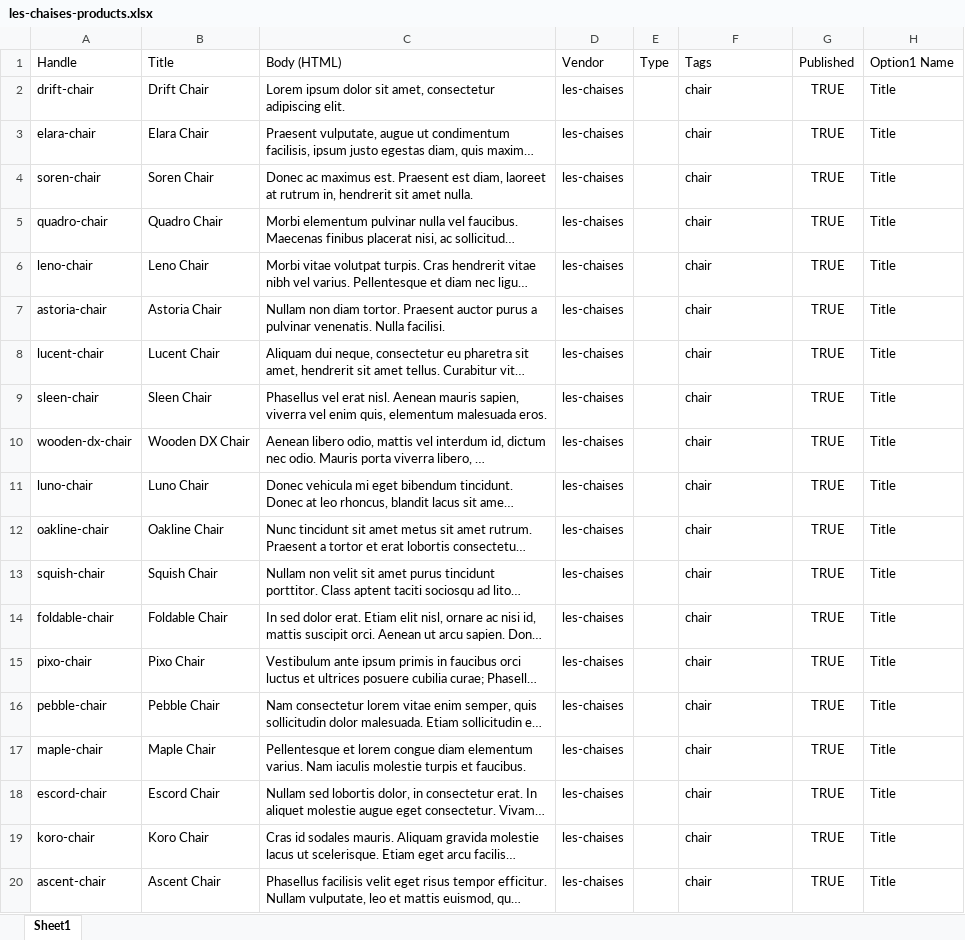
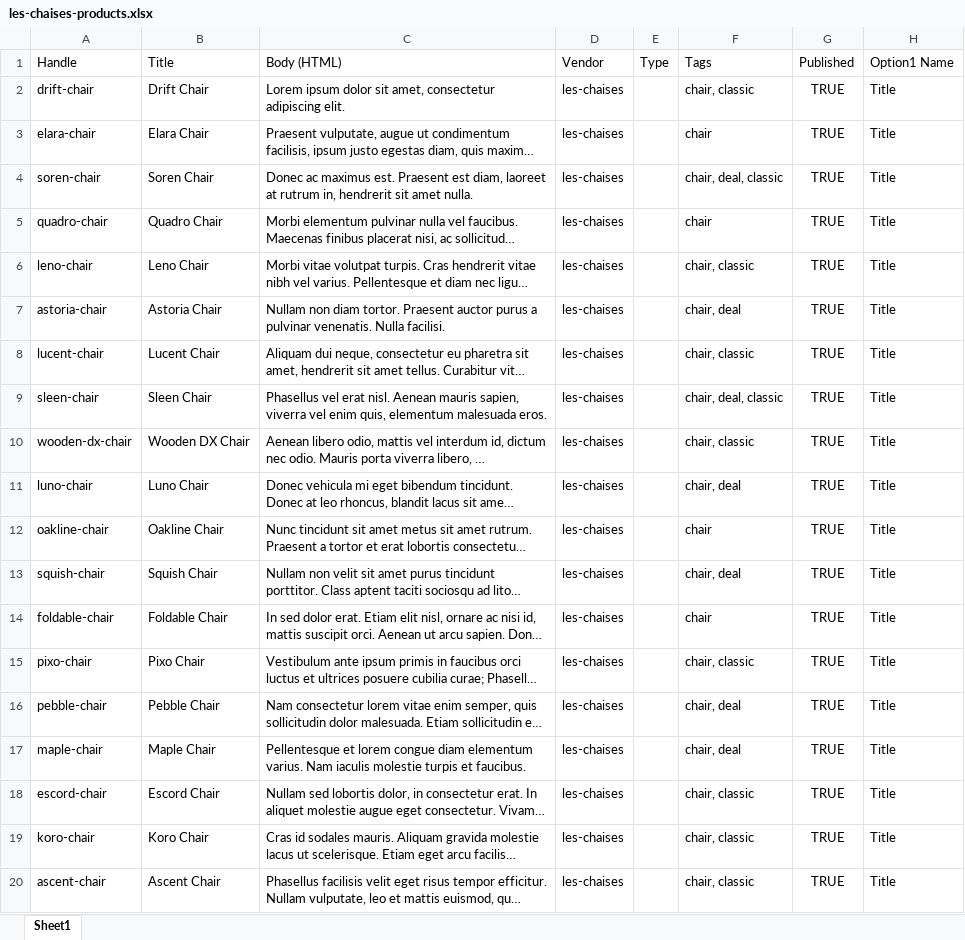
Before and after one commit to KaiChuuu/Les-Chaises, an Excel workbook: data/les-chaises-products.xlsx, sheet Sheet1, drawn as a sheet; only a part is shown; long unchanged cells end in …; values as stored, in another font and other column widths than the file's, no borders; charts and pictures not drawn; the diff names each change by its address in the sheet, - before the commit and + after, or states it on an @@ line.

Commit message:
completed les chaises

```diff
--- a/data/les-chaises-products.xlsx (sheet Sheet1)
+++ b/data/les-chaises-products.xlsx (sheet Sheet1)
-F2 (Tags): chair
+F2 (Tags): chair, classic
-F4 (Tags): chair
+F4 (Tags): chair, deal, classic
-F6 (Tags): chair
+F6 (Tags): chair, classic
-F7 (Tags): chair
+F7 (Tags): chair, deal
-F8 (Tags): chair
+F8 (Tags): chair, classic
-F9 (Tags): chair
+F9 (Tags): chair, deal, classic
-F10 (Tags): chair
+F10 (Tags): chair, classic
-F11 (Tags): chair
+F11 (Tags): chair, deal
-F13 (Tags): chair
+F13 (Tags): chair, deal
-F15 (Tags): chair
+F15 (Tags): chair, classic
-F16:F17 (Tags): chair
+F16:F17 (Tags): chair, deal
-F18:F20 (Tags): chair
+F18:F20 (Tags): chair, classic
```
Also changed, not shown: 17 other files.
